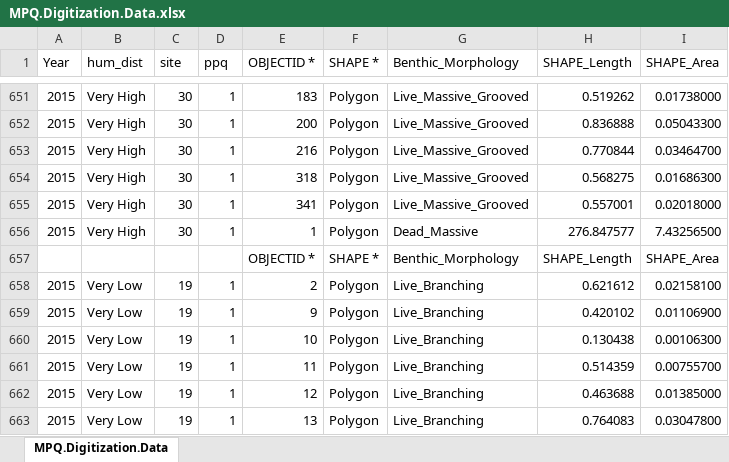
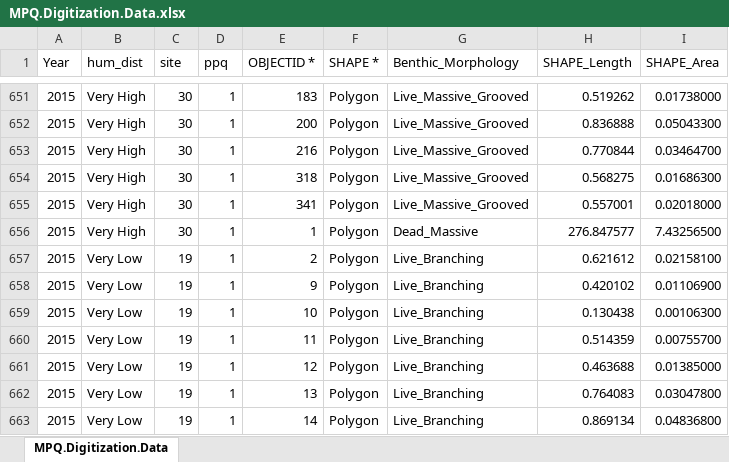
Before and after one commit to baumlab/Bruce_MPQ_Analysis, an Excel workbook: Data/MPQ.Digitization.Data.xlsx, sheet MPQ.Digitization.Data, drawn as a sheet; only a part is shown, gaps mark what is left out; the shorter side is filled out with more unchanged rows; values as stored, in another font and other column widths than the file's, no borders; the diff names each change by its address in the sheet, - before the commit and + after, or states it on an @@ line.

Commit message:
Upload all datasets used thus far (most are outdated).

```diff
--- a/Data/MPQ.Digitization.Data.xlsx (sheet MPQ.Digitization.Data)
+++ b/Data/MPQ.Digitization.Data.xlsx (sheet MPQ.Digitization.Data)
-row 657:  |  |  |  | OBJECTID * | SHAPE * | Benthic_Morphology | SHAPE_Length | SHAPE_Area
```
Also changed, not shown: 19 other files.
